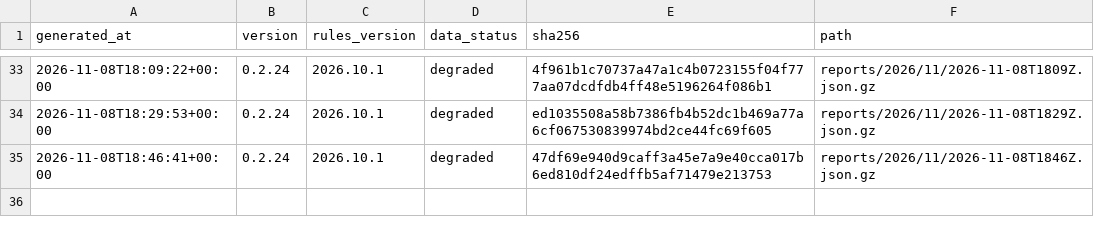
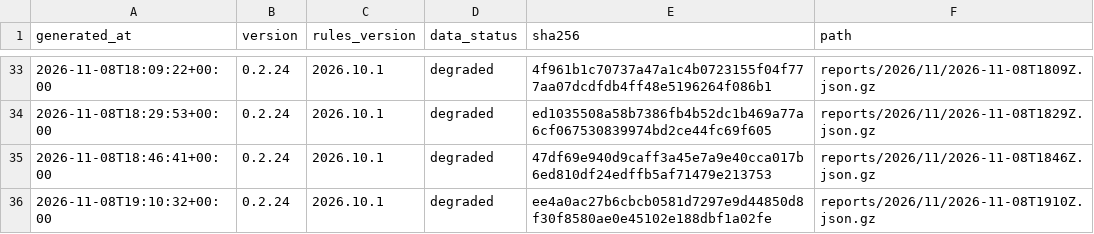
Before and after one commit to cssaritama/tsip-core, a CSV file: index.csv, drawn as a sheet; only a part is shown, gaps mark what is left out.

```diff
--- a/index.csv
+++ b/index.csv
@@ -35 +35,2 @@ generated_at,version,rules_version,data_status,sha256,path
 2026-11-08T18:46:41+00:00,0.2.24,2026.10.1,degraded,47df69e940d9caff3a45e7a9e40cca017b6ed810df24edffb5af71479e213753,reports/2026/11/2026-11-08T1846Z.json.gz
+2026-11-08T19:10:32+00:00,0.2.24,2026.10.1,degraded,ee4a0ac27b6cbcb0581d7297e9d44850d8f30f8580ae0e45102e188dbf1a02fe,reports/2026/11/2026-11-08T1910Z.json.gz
```
Also changed, not shown: 1 other file.
